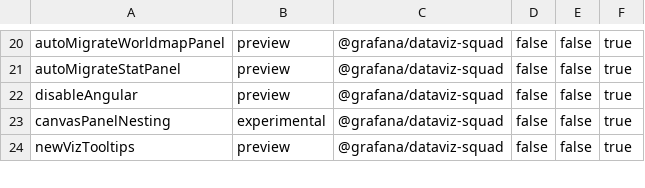
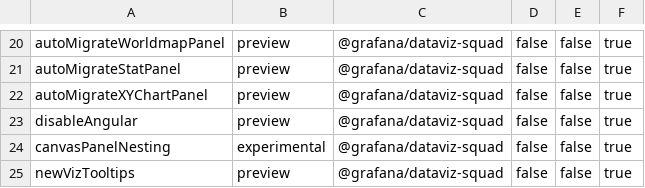
Before and after one commit to storpool/grafana, a CSV file: pkg/services/featuremgmt/toggles_gen.csv, drawn as a sheet; only a part is shown, gaps mark what is left out; the diff names each change by its address in the sheet, - before the commit and + after, or states it on an @@ line.

Commit message:
XYChart: Refactor to new model (behind feature toggle) (#82499)
Co-authored-by: drew08t <drew08@gmail.com>
Co-authored-by: Ihor Yeromin <yeryomin.igor@gmail.com>

```diff
--- a/pkg/services/featuremgmt/toggles_gen.csv
+++ b/pkg/services/featuremgmt/toggles_gen.csv
+row 22: autoMigrateXYChartPanel | preview | @grafana/dataviz-squad | false | false | true
```
Also changed, not shown: 32 other files.
